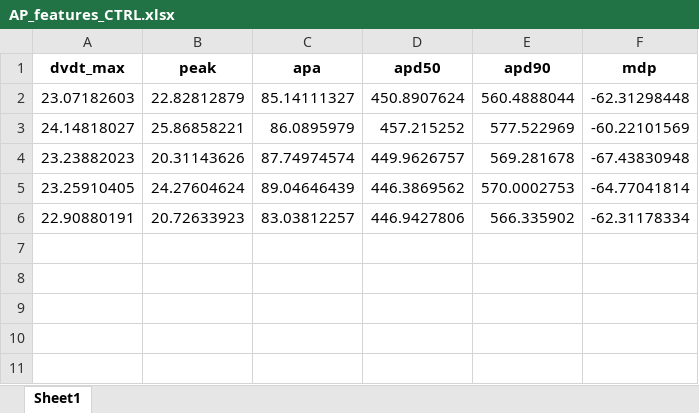
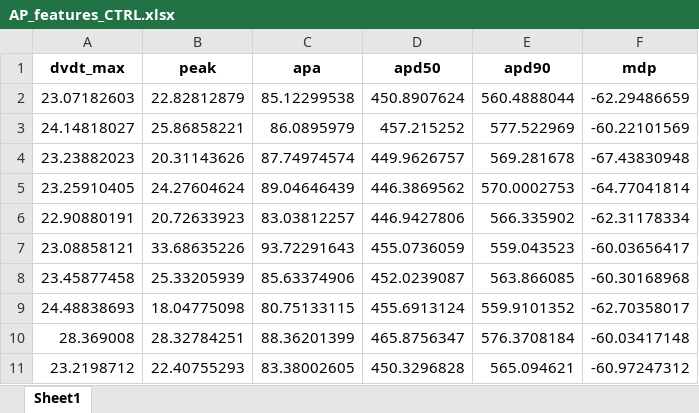
Before and after one commit to robertabaraldi/Thesis, an Excel workbook: AP_features_CTRL.xlsx, sheet Sheet1, drawn as a sheet; values as stored, in another font and other column widths than the file's, no borders; the diff names each change by its address in the sheet, - before the commit and + after, or states it on an @@ line.

```diff
--- a/AP_features_CTRL.xlsx (sheet Sheet1)
+++ b/AP_features_CTRL.xlsx (sheet Sheet1)
-C2 (apa): 85.14111327
+C2 (apa): 85.12299538
-F2 (mdp): -62.31298448
+F2 (mdp): -62.29486659
+row 7: 23.08858121 | 33.68635226 | 93.72291643 | 455.0736059 | 559.043523 | -60.03656417
+row 8: 23.45877458 | 25.33205939 | 85.63374906 | 452.0239087 | 563.866085 | -60.30168968
+row 9: 24.48838693 | 18.04775098 | 80.75133115 | 455.6913124 | 559.9101352 | -62.70358017
+row 10: 28.369008 | 28.32784251 | 88.36201399 | 465.8756347 | 576.3708184 | -60.03417148
+row 11: 23.2198712 | 22.40755293 | 83.38002605 | 450.3296828 | 565.094621 | -60.97247312
```
Also changed, not shown: AP_features_HCM.xlsx, Best_ind.xlsx, 51 other files.
